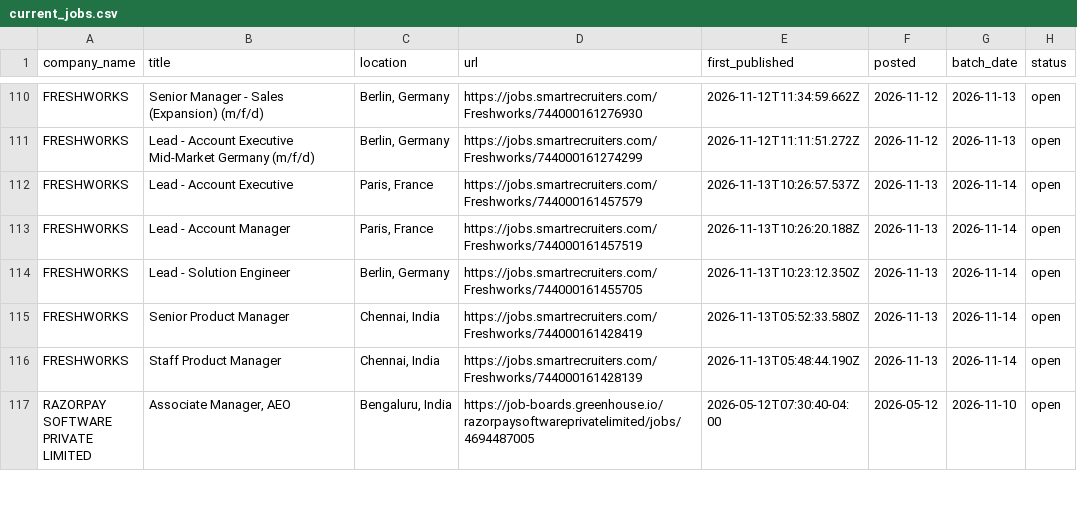
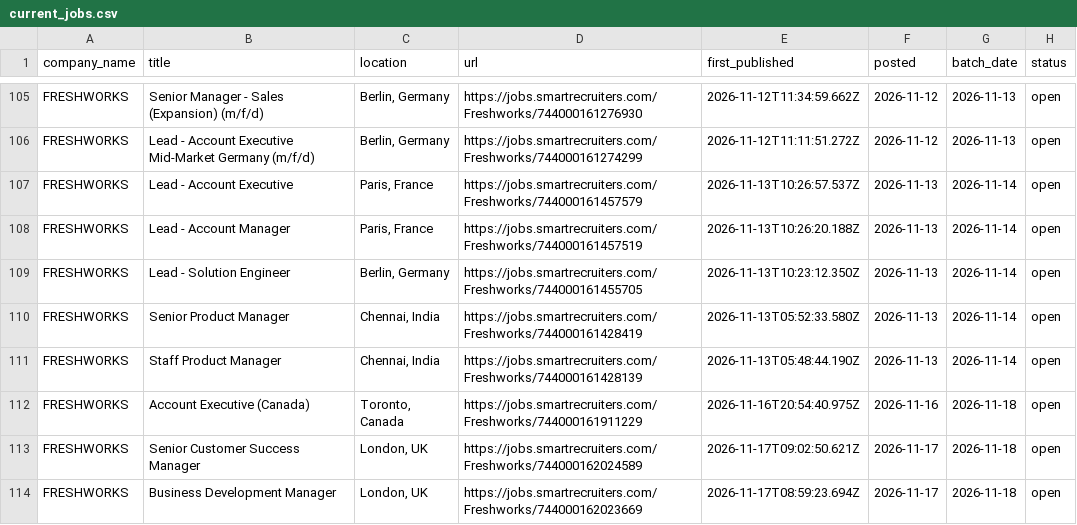
Before and after one commit to itsabhinavism/job-vault-datavault, a CSV file: export/current_jobs.csv, drawn as a sheet; only a part is shown, gaps mark what is left out; the shorter side is filled out with more unchanged rows; the diff covers the shown part only.

```diff
--- a/export/current_jobs.csv
+++ b/export/current_jobs.csv
@@ -116 +111,4 @@ FRESHWORKS,Senior Product Manager,"Chennai, India",https://jobs.smartrecruiters.
 FRESHWORKS,Staff Product Manager,"Chennai, India",https://jobs.smartrecruiters.com/Freshworks/744000161428139,2026-11-13T05:48:44.190Z,2026-11-13,2026-11-14,open
+FRESHWORKS,Account Executive (Canada),"Toronto, Canada",https://jobs.smartrecruiters.com/Freshworks/744000161911229,2026-11-16T20:54:40.975Z,2026-11-16,2026-11-18,open
+FRESHWORKS,Senior Customer Success Manager,"London, UK",https://jobs.smartrecruiters.com/Freshworks/744000162024589,2026-11-17T09:02:50.621Z,2026-11-17,2026-11-18,open
+FRESHWORKS,Business Development Manager,"London, UK",https://jobs.smartrecruiters.com/Freshworks/744000162023669,2026-11-17T08:59:23.694Z,2026-11-17,2026-11-18,open
```
Also changed, not shown: 6 added rows and 9 removed rows elsewhere in this file, export/changes.csv, export/job_history.csv, 2 other files.
